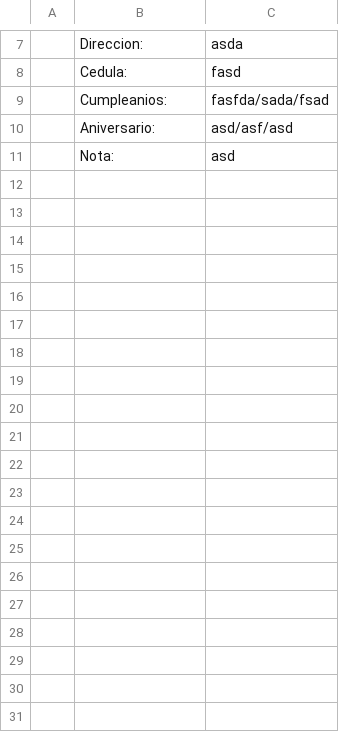
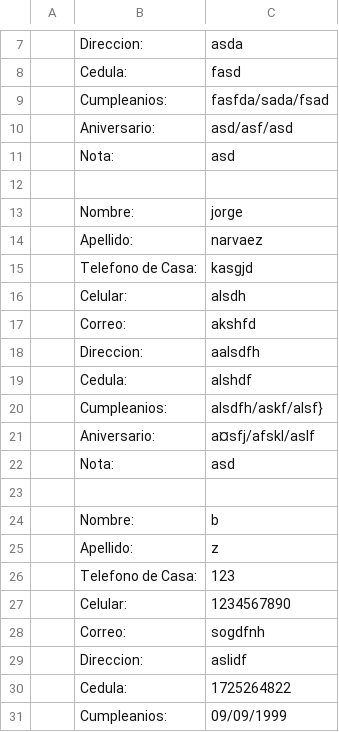
Before and after one commit to bazurita2/ThePROgramatorsCPP, a CSV file: Proyecto/AgendaFinalPrj/AgendaTemp.csv, drawn as a sheet; only a part is shown, gaps mark what is left out; the diff covers the shown part only; the diff names each change by its address in the sheet, - before the commit and + after, or states it on an @@ line.

```diff
--- a/Proyecto/AgendaFinalPrj/AgendaTemp.csv
+++ b/Proyecto/AgendaFinalPrj/AgendaTemp.csv
+row 12: (empty)
+row 13:  | Nombre: | jorge
+row 14:  | Apellido: | narvaez
+row 15:  | Telefono de Casa: | kasgjd
+row 16:  | Celular: | alsdh
+row 17:  | Correo: | akshfd
+row 18:  | Direccion: | aalsdfh
+row 19:  | Cedula: | alshdf
+row 20:  | Cumpleanios: | alsdfh/askf/alsf}
+row 21:  | Aniversario: | a¤sfj/afskl/aslf
+row 22:  | Nota: | asd
+row 23: (empty)
+row 24:  | Nombre: | b
+row 25:  | Apellido: | z
+row 26:  | Telefono de Casa: | 123
+row 27:  | Celular: | 1234567890
+row 28:  | Correo: | sogdfnh
+row 29:  | Direccion: | aslidf
+row 30:  | Cedula: | 1725264822
+row 31:  | Cumpleanios: | 09/09/1999
```
Also changed, not shown: 35 added rows elsewhere in this file, 5 other files.
